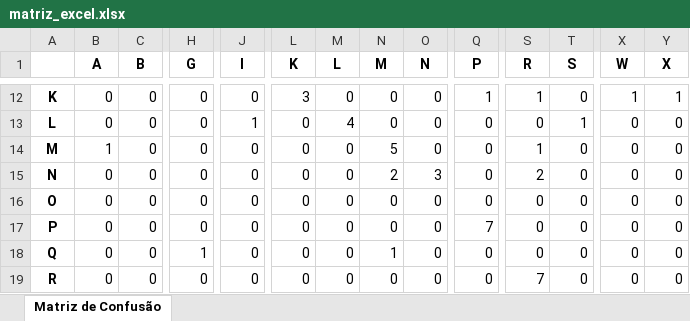
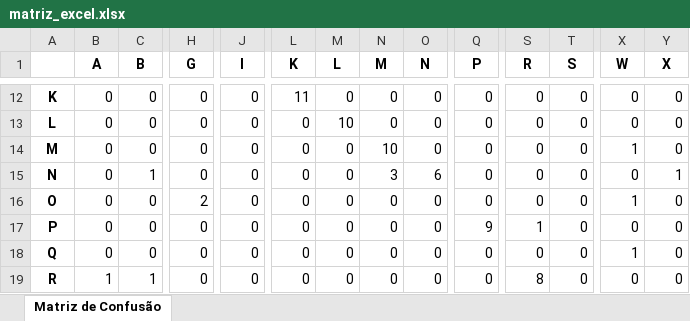
Before and after one commit to Icarolmo/CNN_Neural_Network, an Excel workbook: matriz_de_confusao/matriz_excel.xlsx, sheet Matriz de Confusão, drawn as a sheet; only a part is shown, gaps mark what is left out; values as stored, in another font and other column widths than the file's, no borders; the diff covers the shown part only; the diff names each change by its address in the sheet, - before the commit and + after, or states it on an @@ line.

```diff
--- a/matriz_de_confusao/matriz_excel.xlsx (sheet Matriz de Confusão)
+++ b/matriz_de_confusao/matriz_excel.xlsx (sheet Matriz de Confusão)
-L12 (K): 3
+L12 (K): 11
-Q12 (P): 1
+Q12 (P): 0
-S12 (R): 1
+S12 (R): 0
-X12 (W): 1
+X12 (W): 0
-Y12 (X): 1
+Y12 (X): 0
-J13 (I): 1
+J13 (I): 0
-M13 (L): 4
+M13 (L): 10
-T13 (S): 1
+T13 (S): 0
-B14 (A): 1
+B14 (A): 0
-N14 (M): 5
+N14 (M): 10
-S14 (R): 1
+S14 (R): 0
-X14 (W): 0
+X14 (W): 1
-C15 (B): 0
+C15 (B): 1
-N15 (M): 2
+N15 (M): 3
-O15 (N): 3
+O15 (N): 6
-S15 (R): 2
+S15 (R): 0
-Y15 (X): 0
+Y15 (X): 1
-H16 (G): 0
+H16 (G): 2
-X16 (W): 0
+X16 (W): 1
-Q17 (P): 7
+Q17 (P): 9
-S17 (R): 0
+S17 (R): 1
-H18 (G): 1
+H18 (G): 0
-N18 (M): 1
+N18 (M): 0
-X18 (W): 0
+X18 (W): 1
-B19 (A): 0
+B19 (A): 1
-C19 (B): 0
+C19 (B): 1
-S19 (R): 7
+S19 (R): 8
```
Also changed, not shown: 63 edited cells elsewhere in this sheet, 15 other files.
